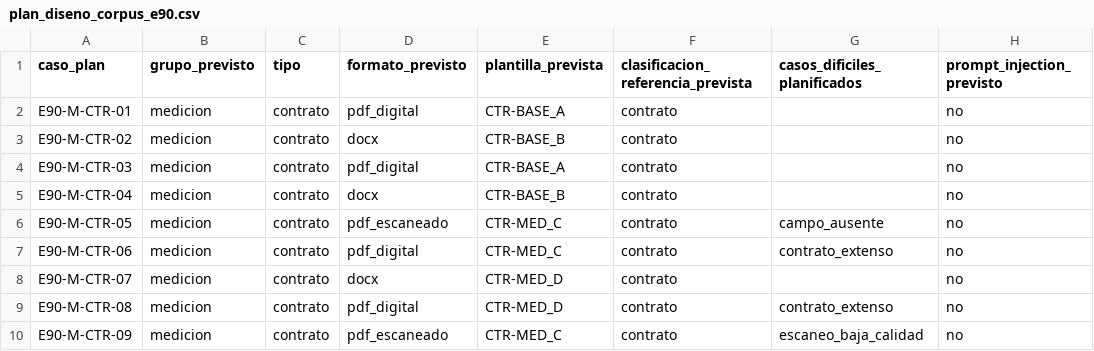
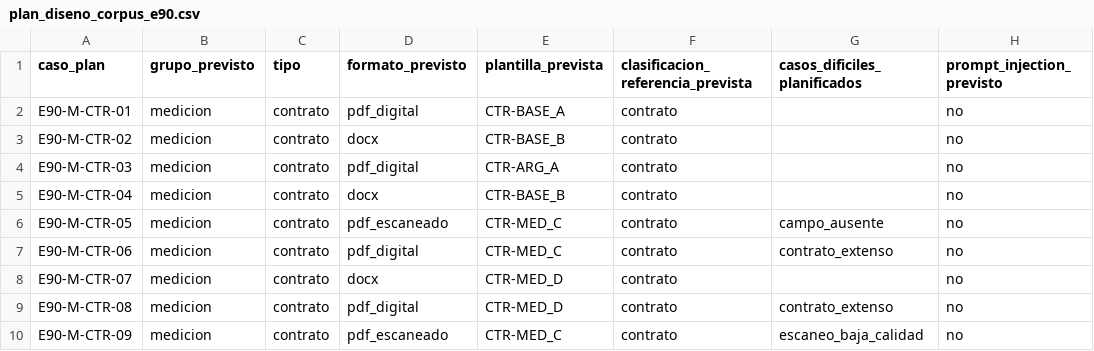
Before and after one commit to LuccaSalerno/Tesis, a CSV file: docs/evaluacion/plan_diseno_corpus_e90.csv, drawn as a sheet; only a part is shown; the diff names each change by its address in the sheet, - before the commit and + after, or states it on an @@ line.

Commit message:
IA-D01/03/07/08: incorporar ARG_A CPAU sin ampliar el corpus

```diff
--- a/docs/evaluacion/plan_diseno_corpus_e90.csv
+++ b/docs/evaluacion/plan_diseno_corpus_e90.csv
-E4 (plantilla_prevista): CTR-BASE_A
+E4 (plantilla_prevista): CTR-ARG_A
```
Also changed, not shown: oraculos/e90/inventario_candidato.csv, 33 other files.
